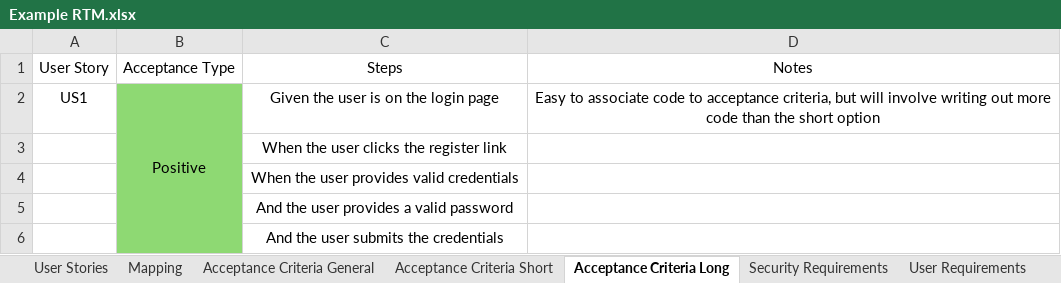
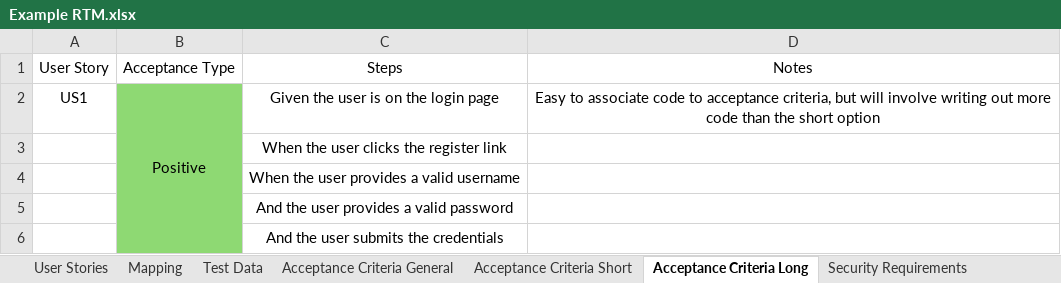
Before and after one commit to EricTrainingRev/241209-JWA, an Excel workbook: Project 1/Example RTM.xlsx, sheet Acceptance Criteria Long, drawn as a sheet; only a part is shown; values as stored, in another font and other column widths than the file's, no borders; the diff names each change by its address in the sheet, - before the commit and + after, or states it on an @@ line.

```diff
--- a/Project 1/Example RTM.xlsx (sheet Acceptance Criteria Long)
+++ b/Project 1/Example RTM.xlsx (sheet Acceptance Criteria Long)
+sheet tab: Test Data
-C4: When the user provides valid credentials
+C4: When the user provides a valid username
```
Also changed, not shown: sheet Mapping, sheet Acceptance Criteria General, sheet Acceptance Criteria Short, 3 other files.
